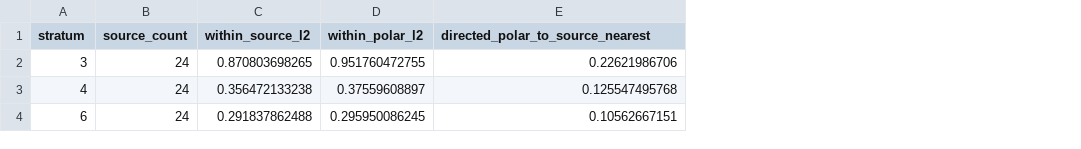
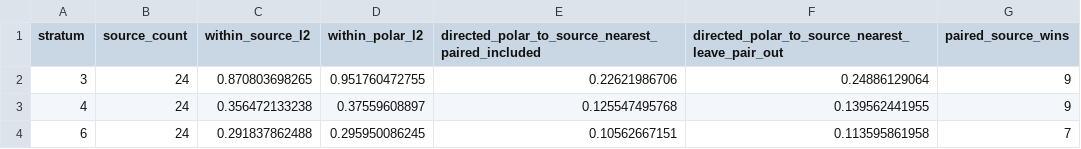
Before and after one commit to JoernStoehler/msc-math, a TSV file: experiments/sys-datascience/methods/generator-polarity-pushforward/artifacts/diversity.tsv, drawn as a sheet; the diff names each change by its address in the sheet, - before the commit and + after, or states it on an @@ line.

Commit message:
Retain exactness and paired-diversity audit artifacts

```diff
--- a/experiments/sys-datascience/methods/generator-polarity-pushforward/artifacts/diversity.tsv
+++ b/experiments/sys-datascience/methods/generator-polarity-pushforward/artifacts/diversity.tsv
+column F, rows 1-4: directed_polar_to_source_nearest_leave_pair_out | 0.24886129064 | 0.139562441955 | 0.113595861958
+column G (paired_source_wins), rows 2-4: 9 | 9 | 7
-E1: directed_polar_to_source_nearest
+E1: directed_polar_to_source_nearest_paired_included
```
Also changed, not shown: 4 other files.
